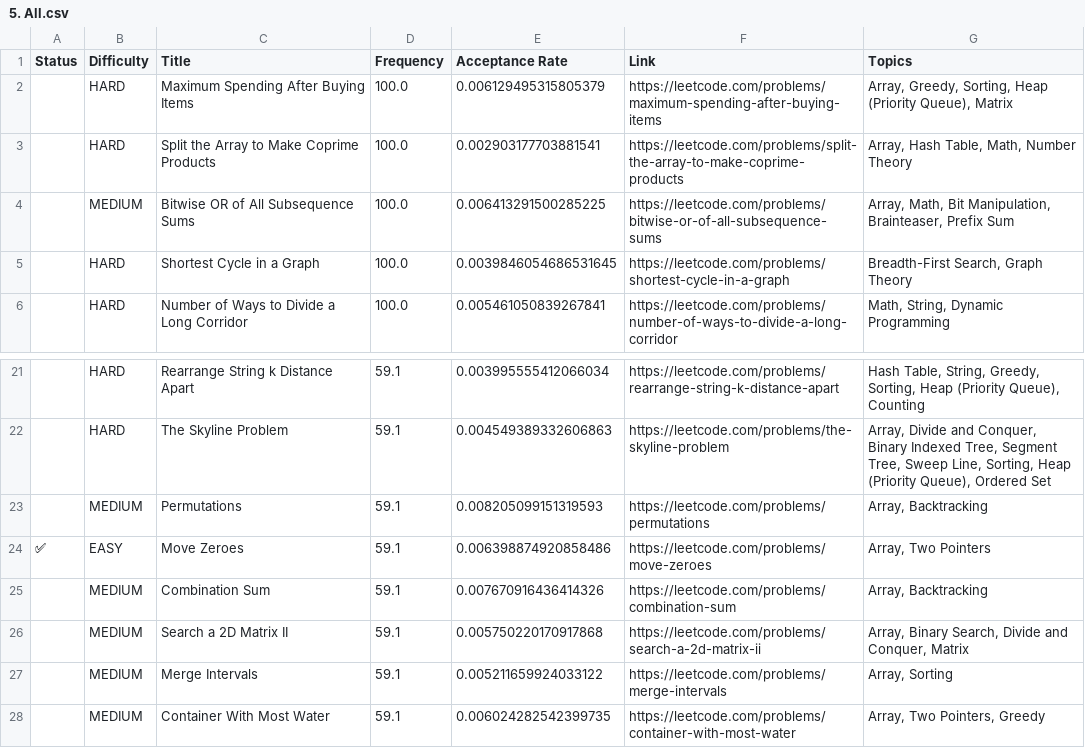
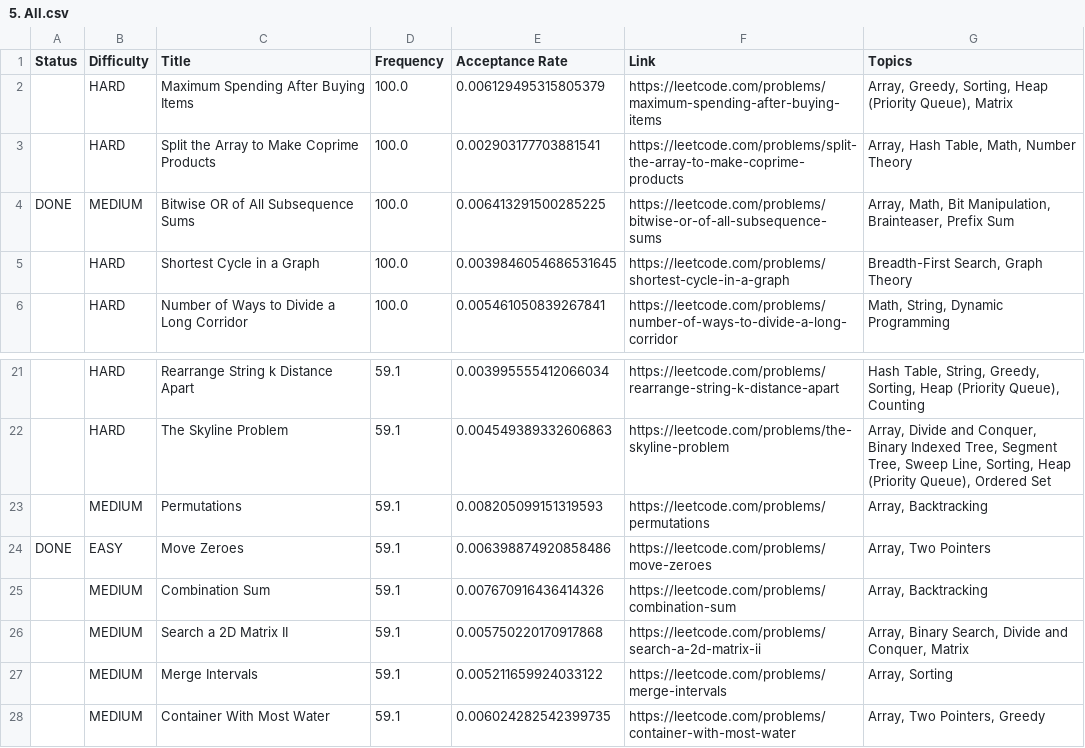
Before and after one commit to Varshitha-G4/leetcode-company-wise-problems, a CSV file: Zomato/5. All.csv, drawn as a sheet; only a part is shown, gaps mark what is left out.

Commit message:
Q4 - done

```diff
--- a/Zomato/5. All.csv
+++ b/Zomato/5. All.csv
@@ -3,3 +3,3 @@ Status,Difficulty,Title,Frequency,Acceptance Rate,Link,Topics
 ,HARD,Split the Array to Make Coprime Products,100.0,0.002903177703881541,https://leetcode.com/problems/split-the-array-to-make-coprime-products,"Array, Hash Table, Math, Number Theory"
-,MEDIUM,Bitwise OR of All Subsequence Sums,100.0,0.006413291500285225,https://leetcode.com/problems/bitwise-or-of-all-subsequence-sums,"Array, Math, Bit Manipulation, Brainteaser, Prefix Sum"
+DONE,MEDIUM,Bitwise OR of All Subsequence Sums,100.0,0.006413291500285225,https://leetcode.com/problems/bitwise-or-of-all-subsequence-sums,"Array, Math, Bit Manipulation, Brainteaser, Prefix Sum"
 ,HARD,Shortest Cycle in a Graph,100.0,0.0039846054686531645,https://leetcode.com/problems/shortest-cycle-in-a-graph,"Breadth-First Search, Graph Theory"
@@ -23,3 +23,3 @@ Status,Difficulty,Title,Frequency,Acceptance Rate,Link,Topics
 ,MEDIUM,Permutations,59.1,0.008205099151319593,https://leetcode.com/problems/permutations,"Array, Backtracking"
-✅,EASY,Move Zeroes,59.1,0.006398874920858486,https://leetcode.com/problems/move-zeroes,"Array, Two Pointers"
+DONE,EASY,Move Zeroes,59.1,0.006398874920858486,https://leetcode.com/problems/move-zeroes,"Array, Two Pointers"
 ,MEDIUM,Combination Sum,59.1,0.007670916436414326,https://leetcode.com/problems/combination-sum,"Array, Backtracking"
```
